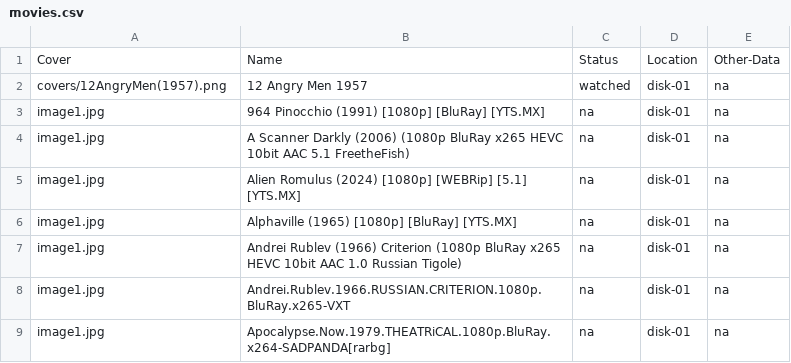
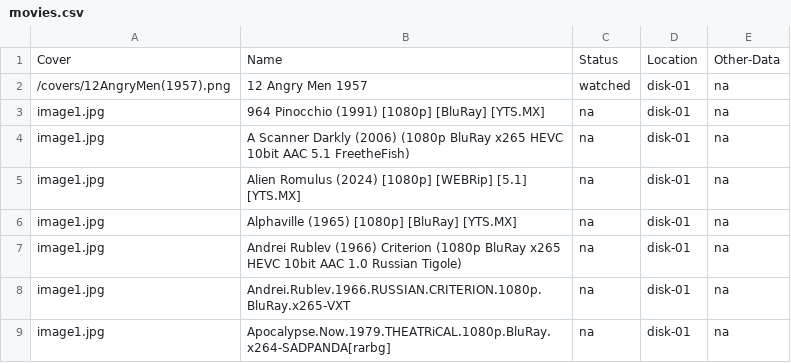
Before and after one commit to purpleneon404/DigitalDump, a CSV file: movies/movies.csv, drawn as a sheet; only a part is shown.

Commit message:
Update movies.csv

```diff
--- a/movies/movies.csv
+++ b/movies/movies.csv
@@ -1,3 +1,3 @@
 Cover,Name,Status,Location,Other-Data
-covers/12AngryMen(1957).png,12 Angry Men 1957,watched,disk-01,na
+/covers/12AngryMen(1957).png,12 Angry Men 1957,watched,disk-01,na
 image1.jpg,964 Pinocchio (1991) [1080p] [BluRay] [YTS.MX],na,disk-01,na
```
